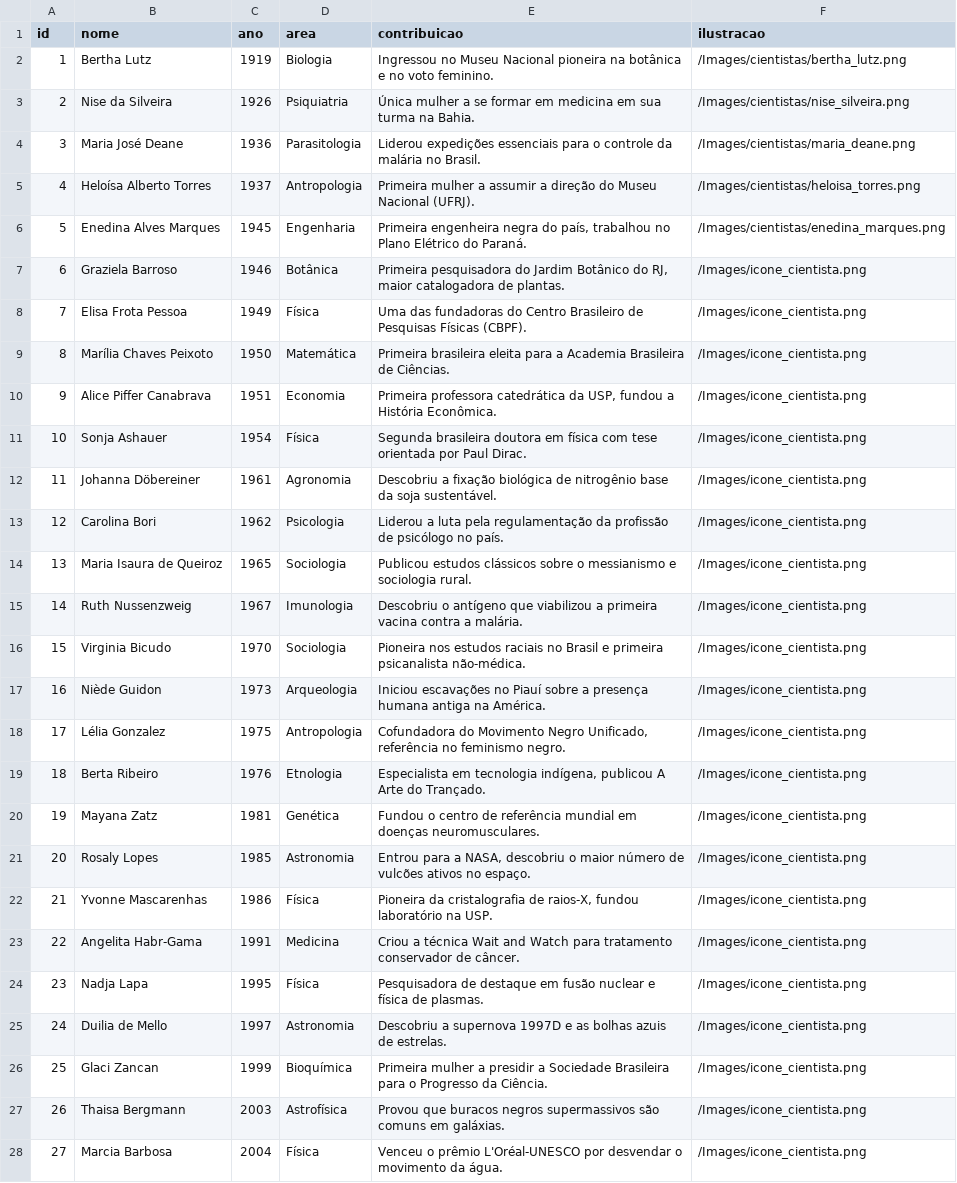
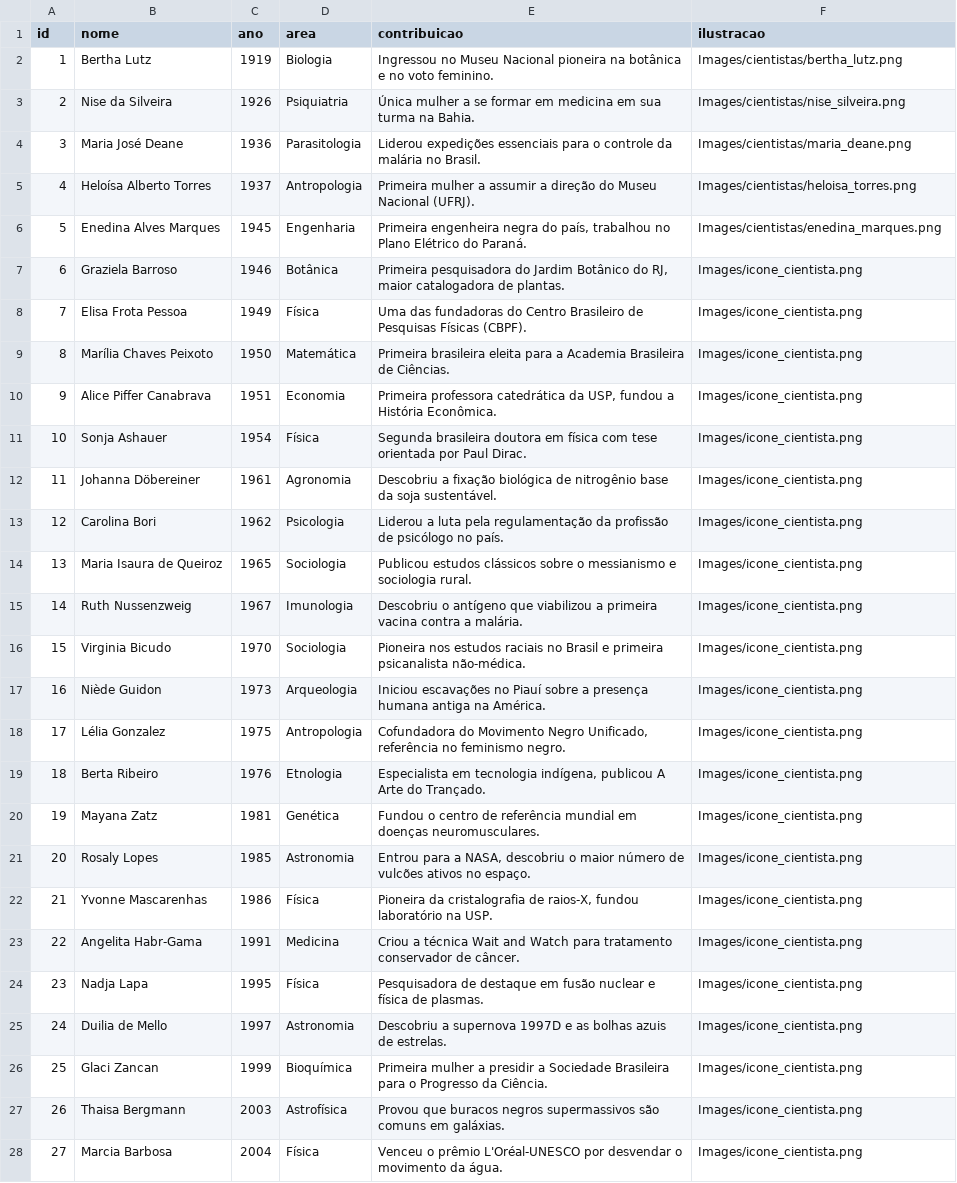
Before and after one commit to alosaulo/timeline-female-scientists, a CSV file: public/data/cientistas.csv, drawn as a sheet; only a part is shown; the diff covers the shown part only; the diff names each change by its address in the sheet, - before the commit and + after, or states it on an @@ line.

Commit message:
feat: remover arquivos de imagem desnecessários e atualizar configuração do Vite

```diff
--- a/public/data/cientistas.csv
+++ b/public/data/cientistas.csv
-F2 (ilustracao): /Images/cientistas/bertha_lutz.png
+F2 (ilustracao): Images/cientistas/bertha_lutz.png
-F3 (ilustracao): /Images/cientistas/nise_silveira.png
+F3 (ilustracao): Images/cientistas/nise_silveira.png
-F4 (ilustracao): /Images/cientistas/maria_deane.png
+F4 (ilustracao): Images/cientistas/maria_deane.png
-F5 (ilustracao): /Images/cientistas/heloisa_torres.png
+F5 (ilustracao): Images/cientistas/heloisa_torres.png
-F6 (ilustracao): /Images/cientistas/enedina_marques.png
+F6 (ilustracao): Images/cientistas/enedina_marques.png
-F7:F28 (ilustracao): /Images/icone_cientista.png
+F7:F28 (ilustracao): Images/icone_cientista.png
```
Also changed, not shown: 13 edited cells elsewhere in this file, 5 other files.
